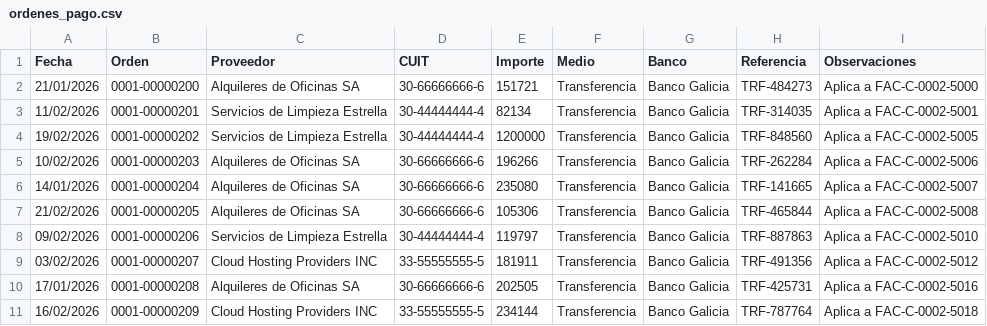
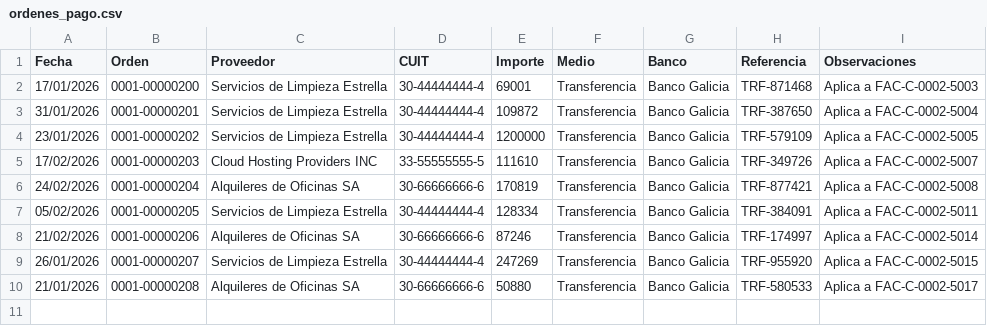
Before and after one commit to msaa911/BiFlow, a CSV file: test_data/ordenes_pago.csv, drawn as a sheet.

```diff
--- a/test_data/ordenes_pago.csv
+++ b/test_data/ordenes_pago.csv
@@ -1,11 +1,10 @@
 Fecha,Orden,Proveedor,CUIT,Importe,Medio,Banco,Referencia,Observaciones
-21/01/2026,0001-00000200,Alquileres de Oficinas SA,30-66666666-6,151721,Transferencia,Banco Galicia,TRF-484273,Aplica a FAC-C-0002-5000
-11/02/2026,0001-00000201,Servicios de Limpieza Estrella,30-44444444-4,82134,Transferencia,Banco Galicia,TRF-314035,Aplica a FAC-C-0002-5001
-19/02/2026,0001-00000202,Servicios de Limpieza Estrella,30-44444444-4,1200000,Transferencia,Banco Galicia,TRF-848560,Aplica a FAC-C-0002-5005
-10/02/2026,0001-00000203,Alquileres de Oficinas SA,30-66666666-6,196266,Transferencia,Banco Galicia,TRF-262284,Aplica a FAC-C-0002-5006
-14/01/2026,0001-00000204,Alquileres de Oficinas SA,30-66666666-6,235080,Transferencia,Banco Galicia,TRF-141665,Aplica a FAC-C-0002-5007
-21/02/2026,0001-00000205,Alquileres de Oficinas SA,30-66666666-6,105306,Transferencia,Banco Galicia,TRF-465844,Aplica a FAC-C-0002-5008
-09/02/2026,0001-00000206,Servicios de Limpieza Estrella,30-44444444-4,119797,Transferencia,Banco Galicia,TRF-887863,Aplica a FAC-C-0002-5010
-03/02/2026,0001-00000207,Cloud Hosting Providers INC,33-55555555-5,181911,Transferencia,Banco Galicia,TRF-491356,Aplica a FAC-C-0002-5012
-17/01/2026,0001-00000208,Alquileres de Oficinas SA,30-66666666-6,202505,Transferencia,Banco Galicia,TRF-425731,Aplica a FAC-C-0002-5016
-16/02/2026,0001-00000209,Cloud Hosting Providers INC,33-55555555-5,234144,Transferencia,Banco Galicia,TRF-787764,Aplica a FAC-C-0002-5018
+17/01/2026,0001-00000200,Servicios de Limpieza Estrella,30-44444444-4,69001,Transferencia,Banco Galicia,TRF-871468,Aplica a FAC-C-0002-5003
+31/01/2026,0001-00000201,Servicios de Limpieza Estrella,30-44444444-4,109872,Transferencia,Banco Galicia,TRF-387650,Aplica a FAC-C-0002-5004
+23/01/2026,0001-00000202,Servicios de Limpieza Estrella,30-44444444-4,1200000,Transferencia,Banco Galicia,TRF-579109,Aplica a FAC-C-0002-5005
+17/02/2026,0001-00000203,Cloud Hosting Providers INC,33-55555555-5,111610,Transferencia,Banco Galicia,TRF-349726,Aplica a FAC-C-0002-5007
+24/02/2026,0001-00000204,Alquileres de Oficinas SA,30-66666666-6,170819,Transferencia,Banco Galicia,TRF-877421,Aplica a FAC-C-0002-5008
+05/02/2026,0001-00000205,Servicios de Limpieza Estrella,30-44444444-4,128334,Transferencia,Banco Galicia,TRF-384091,Aplica a FAC-C-0002-5011
+21/02/2026,0001-00000206,Alquileres de Oficinas SA,30-66666666-6,87246,Transferencia,Banco Galicia,TRF-174997,Aplica a FAC-C-0002-5014
+26/01/2026,0001-00000207,Servicios de Limpieza Estrella,30-44444444-4,247269,Transferencia,Banco Galicia,TRF-955920,Aplica a FAC-C-0002-5015
+21/01/2026,0001-00000208,Alquileres de Oficinas SA,30-66666666-6,50880,Transferencia,Banco Galicia,TRF-580533,Aplica a FAC-C-0002-5017
```
Also changed, not shown: test_data/compras_egresos.csv, test_data/extracto_bancario_columnas.csv, 3 other files.
